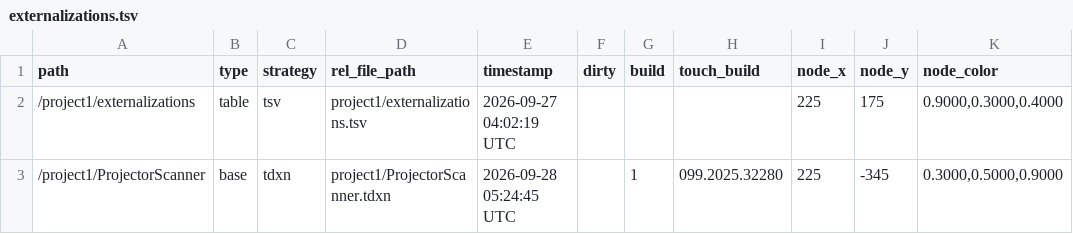
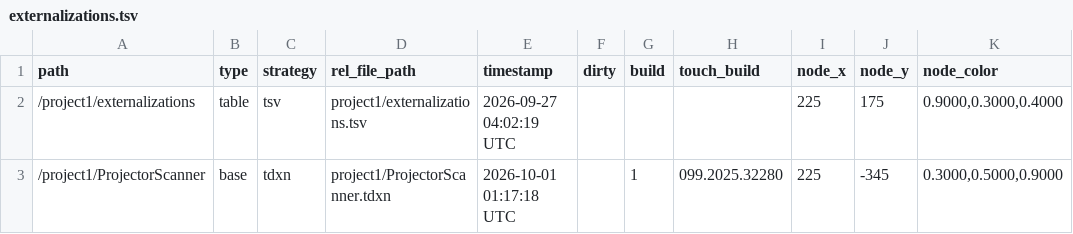
Before and after one commit to rockerbiedesigns/ProjectorNetworkCommands, a TSV file: project1/externalizations.tsv, drawn as a sheet.

```diff
--- a/project1/externalizations.tsv
+++ b/project1/externalizations.tsv
@@ -2,2 +2,2 @@ path	type	strategy	rel_file_path	timestamp	dirty	build	touch_build	node_x	node_y
 /project1/externalizations	table	tsv	project1/externalizations.tsv	2026-09-27 04:02:19 UTC				225	175	0.9000,0.3000,0.4000
-/project1/ProjectorScanner	base	tdxn	project1/ProjectorScanner.tdxn	2026-09-28 05:24:45 UTC		1	099.2025.32280	225	-345	0.3000,0.5000,0.9000
+/project1/ProjectorScanner	base	tdxn	project1/ProjectorScanner.tdxn	2026-10-01 01:17:18 UTC		1	099.2025.32280	225	-345	0.3000,0.5000,0.9000
```
Also changed, not shown: 5 other files.
